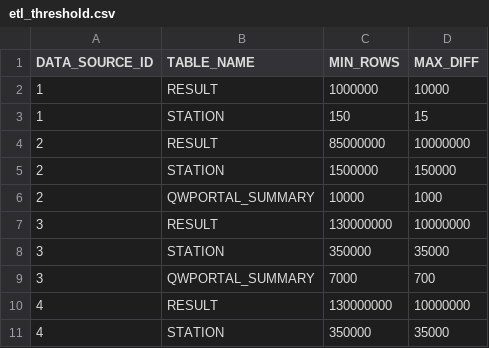
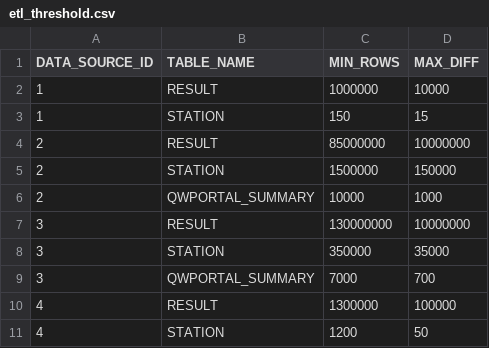
Before and after one commit to ssoper-usgs/schema-wqp-core, a CSV file: changeLogData/etl_threshold.csv, drawn as a sheet.

Commit message:
WQP-697 - adjust Biodata thresholds

```diff
--- a/changeLogData/etl_threshold.csv
+++ b/changeLogData/etl_threshold.csv
@@ -9,3 +9,3 @@ DATA_SOURCE_ID,TABLE_NAME,MIN_ROWS,MAX_DIFF
 3,QWPORTAL_SUMMARY,7000,700
-4,RESULT,130000000,10000000
-4,STATION,350000,35000
+4,RESULT,1300000,100000
+4,STATION,1200,50
```
